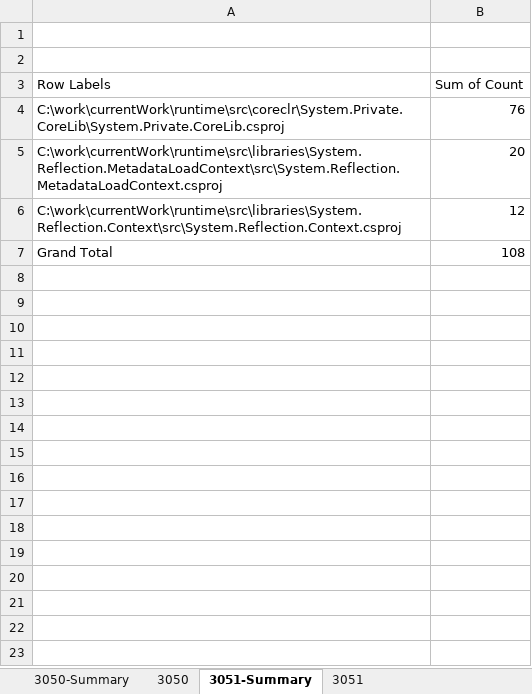
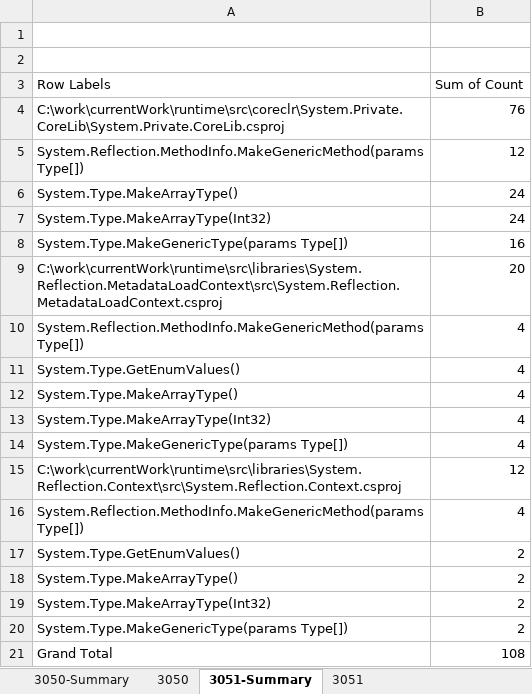
Before and after one commit to LakshanF/Temp, an Excel workbook: NativeAot/ErrorSummary.xlsx, sheet 3051-Summary, drawn as a sheet; values as stored, in another font and other column widths than the file's, no borders; the diff names each change by its address in the sheet, - before the commit and + after, or states it on an @@ line.

```diff
--- a/NativeAot/ErrorSummary.xlsx (sheet 3051-Summary)
+++ b/NativeAot/ErrorSummary.xlsx (sheet 3051-Summary)
+row 5: System.Reflection.MethodInfo.MakeGenericMethod(params Type[]) | 12
+row 6: System.Type.MakeArrayType() | 24
+row 7: System.Type.MakeArrayType(Int32) | 24
+row 8: System.Type.MakeGenericType(params Type[]) | 16
+row 10: System.Reflection.MethodInfo.MakeGenericMethod(params Type[]) | 4
+row 11: System.Type.GetEnumValues() | 4
+row 12: System.Type.MakeArrayType() | 4
+row 13: System.Type.MakeArrayType(Int32) | 4
+row 14: System.Type.MakeGenericType(params Type[]) | 4
+row 16: System.Reflection.MethodInfo.MakeGenericMethod(params Type[]) | 4
+row 17: System.Type.GetEnumValues() | 2
+row 18: System.Type.MakeArrayType() | 2
+row 19: System.Type.MakeArrayType(Int32) | 2
+row 20: System.Type.MakeGenericType(params Type[]) | 2
```
Also changed, not shown: sheet 3050-Summary.
